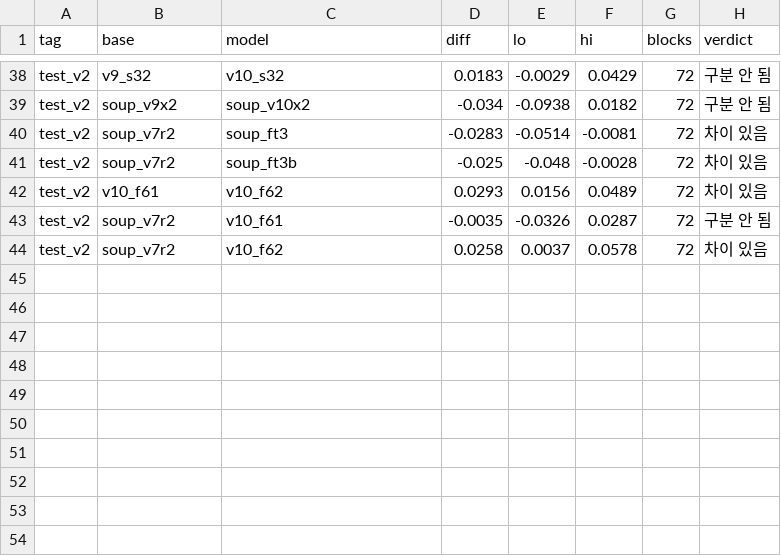
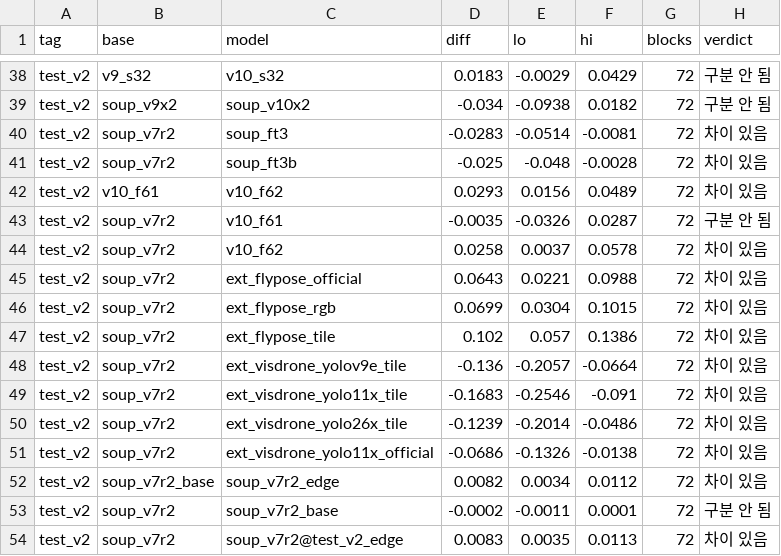
Before and after one commit to tim9985/Capstone, a CSV file: drone_yolo/metrics/compare_ci_test_v2.csv, drawn as a sheet; only a part is shown, gaps mark what is left out.

```diff
--- a/drone_yolo/metrics/compare_ci_test_v2.csv
+++ b/drone_yolo/metrics/compare_ci_test_v2.csv
@@ -44 +44,11 @@ test_v2,soup_v7r2,v10_f61,-0.0035,-0.0326,0.0287,72,구분 안 됨
 test_v2,soup_v7r2,v10_f62,0.0258,0.0037,0.0578,72,차이 있음
+test_v2,soup_v7r2,ext_flypose_official,0.0643,0.0221,0.0988,72,차이 있음
+test_v2,soup_v7r2,ext_flypose_rgb,0.0699,0.0304,0.1015,72,차이 있음
+test_v2,soup_v7r2,ext_flypose_tile,0.102,0.057,0.1386,72,차이 있음
+test_v2,soup_v7r2,ext_visdrone_yolov9e_tile,-0.136,-0.2057,-0.0664,72,차이 있음
+test_v2,soup_v7r2,ext_visdrone_yolo11x_tile,-0.1683,-0.2546,-0.091,72,차이 있음
+test_v2,soup_v7r2,ext_visdrone_yolo26x_tile,-0.1239,-0.2014,-0.0486,72,차이 있음
+test_v2,soup_v7r2,ext_visdrone_yolo11x_official,-0.0686,-0.1326,-0.0138,72,차이 있음
+test_v2,soup_v7r2_base,soup_v7r2_edge,0.0082,0.0034,0.0112,72,차이 있음
+test_v2,soup_v7r2,soup_v7r2_base,-0.0002,-0.0011,0.0001,72,구분 안 됨
+test_v2,soup_v7r2,soup_v7r2@test_v2_edge,0.0083,0.0035,0.0113,72,차이 있음
```
Also changed, not shown: drone_yolo/metrics/compare_ci_test_kr.csv, drone_yolo/metrics/compare_ci_test_obl.csv, 33 other files.
